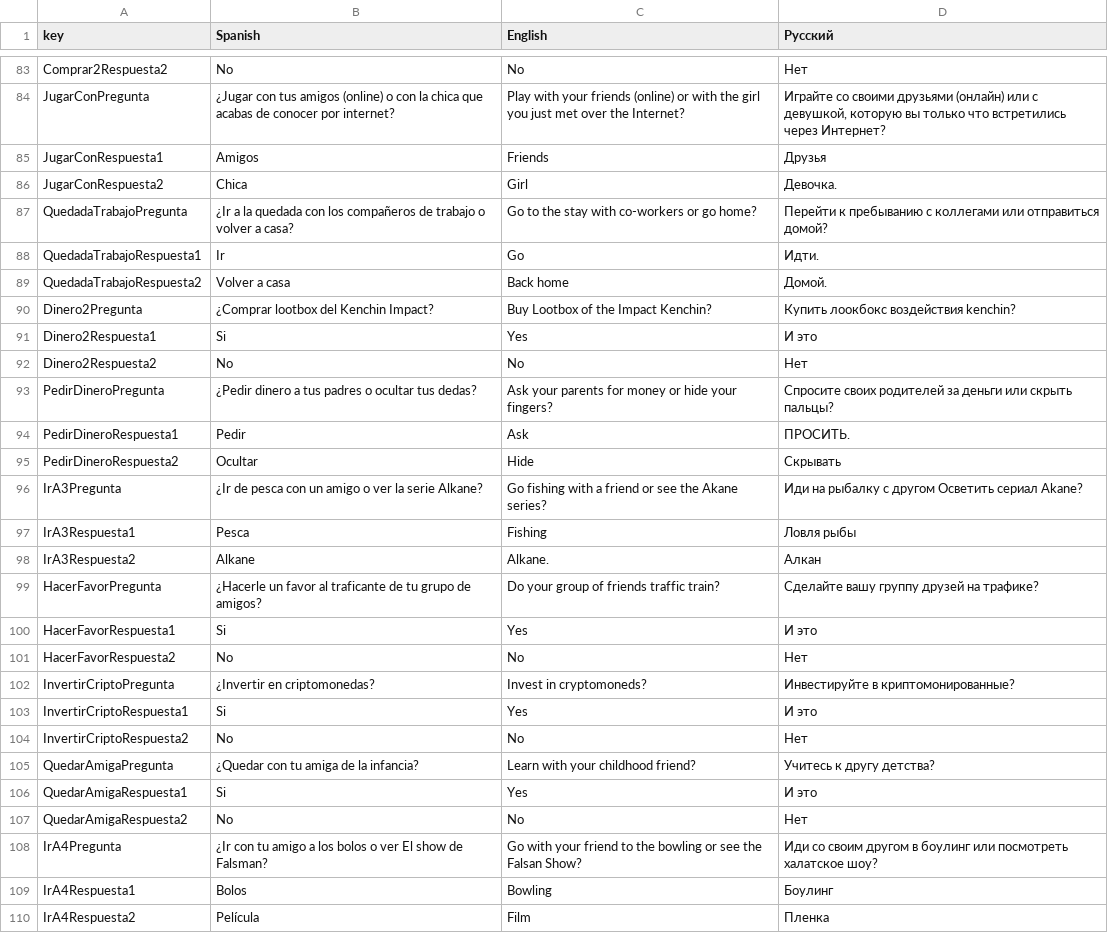
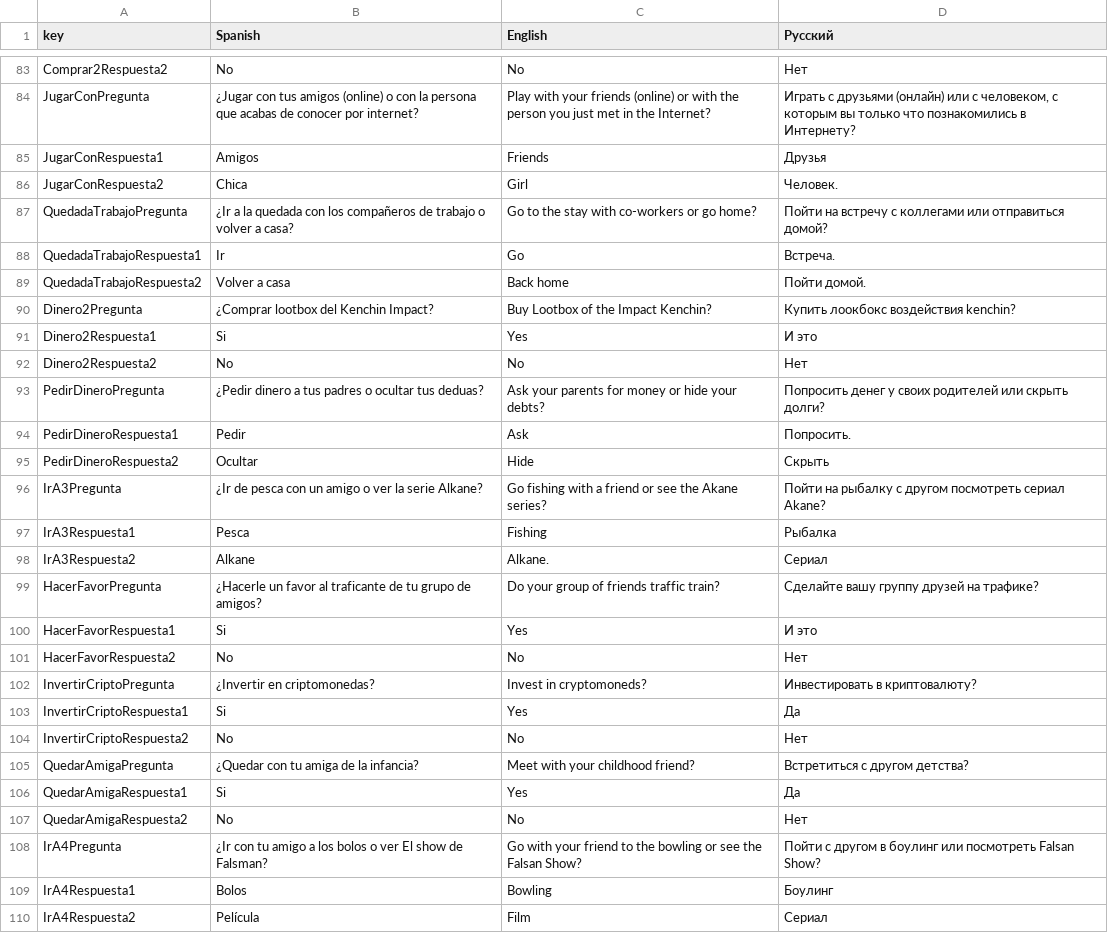
Before and after one commit to edu1010/GlobalGameJam2022, a CSV file: Assets/Resources/Textos - Full 1.csv, drawn as a sheet; only a part is shown, gaps mark what is left out; the diff covers the shown part only; the diff names each change by its address in the sheet, - before the commit and + after, or states it on an @@ line.

```diff
--- a/Assets/Resources/Textos - Full 1.csv
+++ b/Assets/Resources/Textos - Full 1.csv
-B84 (Spanish): …con la chica que acabas…
+B84 (Spanish): …con la persona que acabas…
-C84 (English): …with the girl you just met over the Internet?
+C84 (English): …with the person you just met in the Internet?
-D84 (Русский): Играйте со своими друзьями (онлайн) или с девушкой, которую вы только что встретились через Интернет?
+D84 (Русский): Играть с друзьями (онлайн) или с человеком, с которым вы только что познакомились в Интернету?
-D86 (Русский): Девочка.
+D86 (Русский): Человек.
-D87 (Русский): Перейти к пребыванию с коллегами…
+D87 (Русский): Пойти на встречу с коллегами…
-D88 (Русский): Идти.
+D88 (Русский): Встреча.
-D89 (Русский): Домой.
+D89 (Русский): Пойти домой.
-B93 (Spanish): …ocultar tus dedas?
+B93 (Spanish): …ocultar tus deduas?
-C93 (English): …hide your fingers?
+C93 (English): …hide your debts?
-D93 (Русский): Спросите своих родителей за деньги или скрыть пальцы?
+D93 (Русский): Попросить денег у своих родителей или скрыть долги?
-D94 (Русский): ПРОСИТЬ.
+D94 (Русский): Попросить.
-D95 (Русский): Скрывать
+D95 (Русский): Скрыть
-D96 (Русский): Иди на рыбалку с другом Осветить сериал Akane?
+D96 (Русский): Пойти на рыбалку с другом посмотреть сериал Akane?
-D97 (Русский): Ловля рыбы
+D97 (Русский): Рыбалка
-D98 (Русский): Алкан
+D98 (Русский): Сериал
-D102 (Русский): Инвестируйте в криптомонированные?
+D102 (Русский): Инвестировать в криптовалюту?
-D103 (Русский): И это
+D103 (Русский): Да
-C105 (English): Learn with your childhood friend?
+C105 (English): Meet with your childhood friend?
-D105 (Русский): Учитесь к другу детства?
+D105 (Русский): Встретиться с другом детства?
-D106 (Русский): И это
+D106 (Русский): Да
-D108 (Русский): Иди со своим другом в боулинг или посмотреть халатское шоу?
+D108 (Русский): Пойти с другом в боулинг или посмотреть Falsan Show?
-D110 (Русский): Пленка
+D110 (Русский): Сериал
```
Also changed, not shown: 1 removed row and 101 edited cells elsewhere in this file.
